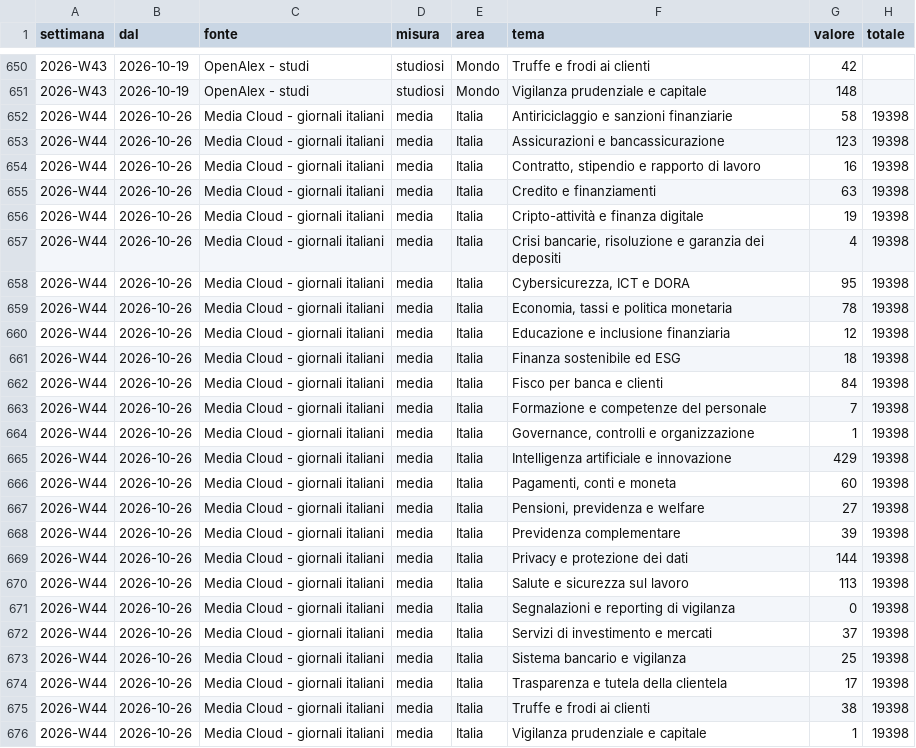
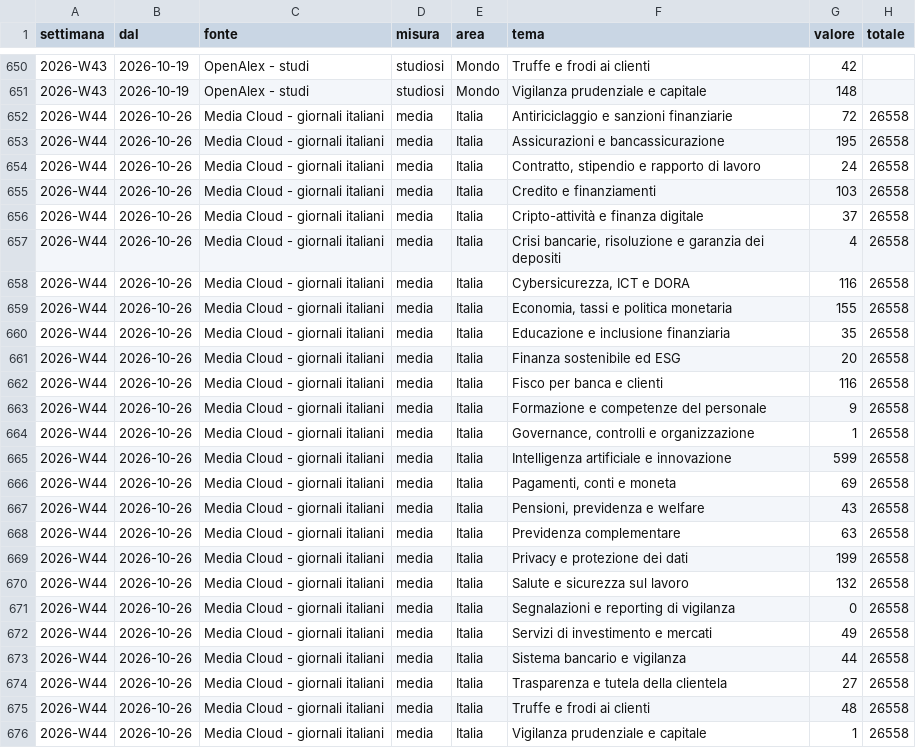
Before and after one commit to nicotena37/vp-alert-feed, a CSV file: archivio/conteggi.csv, drawn as a sheet; only a part is shown, gaps mark what is left out; the diff covers the shown part only.

```diff
--- a/archivio/conteggi.csv
+++ b/archivio/conteggi.csv
@@ -651,26 +651,26 @@ settimana,dal,fonte,misura,area,tema,valore,totale
 2026-W43,2026-10-19,OpenAlex - studi,studiosi,Mondo,Vigilanza prudenziale e capitale,148,
-2026-W44,2026-10-26,Media Cloud - giornali italiani,media,Italia,Antiriciclaggio e sanzioni finanziarie,58,19398
-2026-W44,2026-10-26,Media Cloud - giornali italiani,media,Italia,Assicurazioni e bancassicurazione,123,19398
-2026-W44,2026-10-26,Media Cloud - giornali italiani,media,Italia,"Contratto, stipendio e rapporto di lavoro",16,19398
-2026-W44,2026-10-26,Media Cloud - giornali italiani,media,Italia,Credito e finanziamenti,63,19398
-2026-W44,2026-10-26,Media Cloud - giornali italiani,media,Italia,Cripto-attività e finanza digitale,19,19398
-2026-W44,2026-10-26,Media Cloud - giornali italiani,media,Italia,"Crisi bancarie, risoluzione e garanzia dei depositi",4,19398
-2026-W44,2026-10-26,Media Cloud - giornali italiani,media,Italia,"Cybersicurezza, ICT e DORA",95,19398
-2026-W44,2026-10-26,Media Cloud - giornali italiani,media,Italia,"Economia, tassi e politica monetaria",78,19398
-2026-W44,2026-10-26,Media Cloud - giornali italiani,media,Italia,Educazione e inclusione finanziaria,12,19398
-2026-W44,2026-10-26,Media Cloud - giornali italiani,media,Italia,Finanza sostenibile ed ESG,18,19398
-2026-W44,2026-10-26,Media Cloud - giornali italiani,media,Italia,Fisco per banca e clienti,84,19398
-2026-W44,2026-10-26,Media Cloud - giornali italiani,media,Italia,Formazione e competenze del personale,7,19398
-2026-W44,2026-10-26,Media Cloud - giornali italiani,media,Italia,"Governance, controlli e organizzazione",1,19398
-2026-W44,2026-10-26,Media Cloud - giornali italiani,media,Italia,Intelligenza artificiale e innovazione,429,19398
-2026-W44,2026-10-26,Media Cloud - giornali italiani,media,Italia,"Pagamenti, conti e moneta",60,19398
-2026-W44,2026-10-26,Media Cloud - giornali italiani,media,Italia,"Pensioni, previdenza e welfare",27,19398
-2026-W44,2026-10-26,Media Cloud - giornali italiani,media,Italia,Previdenza complementare,39,19398
-2026-W44,2026-10-26,Media Cloud - giornali italiani,media,Italia,Privacy e protezione dei dati,144,19398
-2026-W44,2026-10-26,Media Cloud - giornali italiani,media,Italia,Salute e sicurezza sul lavoro,113,19398
-2026-W44,2026-10-26,Media Cloud - giornali italiani,media,Italia,Segnalazioni e reporting di vigilanza,0,19398
-2026-W44,2026-10-26,Media Cloud - giornali italiani,media,Italia,Servizi di investimento e mercati,37,19398
-2026-W44,2026-10-26,Media Cloud - giornali italiani,media,Italia,Sistema bancario e vigilanza,25,19398
-2026-W44,2026-10-26,Media Cloud - giornali italiani,media,Italia,Trasparenza e tutela della clientela,17,19398
-2026-W44,2026-10-26,Media Cloud - giornali italiani,media,Italia,Truffe e frodi ai clienti,38,19398
-2026-W44,2026-10-26,Media Cloud - giornali italiani,media,Italia,Vigilanza prudenziale e capitale,1,19398
+2026-W44,2026-10-26,Media Cloud - giornali italiani,media,Italia,Antiriciclaggio e sanzioni finanziarie,72,26558
+2026-W44,2026-10-26,Media Cloud - giornali italiani,media,Italia,Assicurazioni e bancassicurazione,195,26558
+2026-W44,2026-10-26,Media Cloud - giornali italiani,media,Italia,"Contratto, stipendio e rapporto di lavoro",24,26558
+2026-W44,2026-10-26,Media Cloud - giornali italiani,media,Italia,Credito e finanziamenti,103,26558
+2026-W44,2026-10-26,Media Cloud - giornali italiani,media,Italia,Cripto-attività e finanza digitale,37,26558
+2026-W44,2026-10-26,Media Cloud - giornali italiani,media,Italia,"Crisi bancarie, risoluzione e garanzia dei depositi",4,26558
+2026-W44,2026-10-26,Media Cloud - giornali italiani,media,Italia,"Cybersicurezza, ICT e DORA",116,26558
+2026-W44,2026-10-26,Media Cloud - giornali italiani,media,Italia,"Economia, tassi e politica monetaria",155,26558
+2026-W44,2026-10-26,Media Cloud - giornali italiani,media,Italia,Educazione e inclusione finanziaria,35,26558
+2026-W44,2026-10-26,Media Cloud - giornali italiani,media,Italia,Finanza sostenibile ed ESG,20,26558
+2026-W44,2026-10-26,Media Cloud - giornali italiani,media,Italia,Fisco per banca e clienti,116,26558
+2026-W44,2026-10-26,Media Cloud - giornali italiani,media,Italia,Formazione e competenze del personale,9,26558
+2026-W44,2026-10-26,Media Cloud - giornali italiani,media,Italia,"Governance, controlli e organizzazione",1,26558
+2026-W44,2026-10-26,Media Cloud - giornali italiani,media,Italia,Intelligenza artificiale e innovazione,599,26558
+2026-W44,2026-10-26,Media Cloud - giornali italiani,media,Italia,"Pagamenti, conti e moneta",69,26558
+2026-W44,2026-10-26,Media Cloud - giornali italiani,media,Italia,"Pensioni, previdenza e welfare",43,26558
+2026-W44,2026-10-26,Media Cloud - giornali italiani,media,Italia,Previdenza complementare,63,26558
+2026-W44,2026-10-26,Media Cloud - giornali italiani,media,Italia,Privacy e protezione dei dati,199,26558
+2026-W44,2026-10-26,Media Cloud - giornali italiani,media,Italia,Salute e sicurezza sul lavoro,132,26558
+2026-W44,2026-10-26,Media Cloud - giornali italiani,media,Italia,Segnalazioni e reporting di vigilanza,0,26558
+2026-W44,2026-10-26,Media Cloud - giornali italiani,media,Italia,Servizi di investimento e mercati,49,26558
+2026-W44,2026-10-26,Media Cloud - giornali italiani,media,Italia,Sistema bancario e vigilanza,44,26558
+2026-W44,2026-10-26,Media Cloud - giornali italiani,media,Italia,Trasparenza e tutela della clientela,27,26558
+2026-W44,2026-10-26,Media Cloud - giornali italiani,media,Italia,Truffe e frodi ai clienti,48,26558
+2026-W44,2026-10-26,Media Cloud - giornali italiani,media,Italia,Vigilanza prudenziale e capitale,1,26558
```
Also changed, not shown: 25 edited cells elsewhere in this file, archivio/indice_temi.csv, archivio/settimanale.csv, 4 other files.
